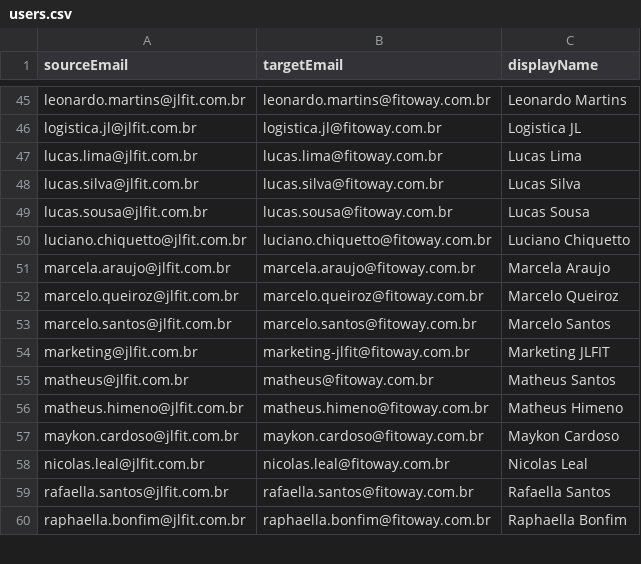
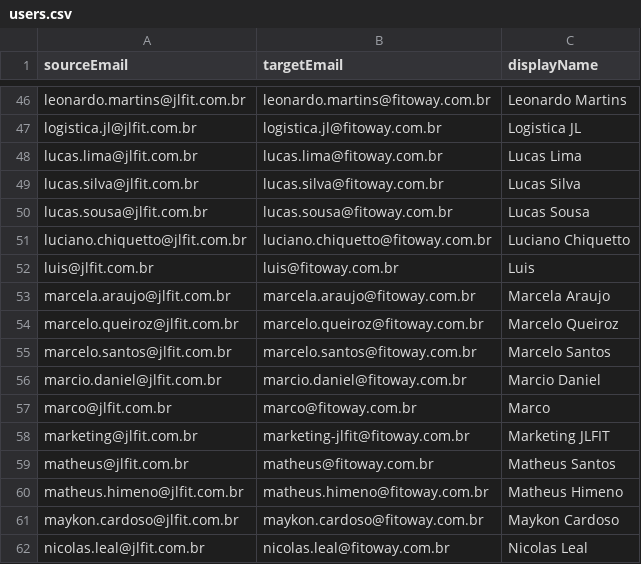
Before and after one commit to edernvk/m365, a CSV file: users.csv, drawn as a sheet; only a part is shown, gaps mark what is left out; the shorter side is filled out with more unchanged rows; the diff covers the shown part only.

```diff
--- a/users.csv
+++ b/users.csv
@@ -50,2 +51,3 @@ lucas.sousa@jlfit.com.br,lucas.sousa@fitoway.com.br,Lucas Sousa
 luciano.chiquetto@jlfit.com.br,luciano.chiquetto@fitoway.com.br,Luciano Chiquetto
+luis@jlfit.com.br,luis@fitoway.com.br,Luis
 marcela.araujo@jlfit.com.br,marcela.araujo@fitoway.com.br,Marcela Araujo
@@ -53,2 +55,4 @@ marcelo.queiroz@jlfit.com.br,marcelo.queiroz@fitoway.com.br,Marcelo Queiroz
 marcelo.santos@jlfit.com.br,marcelo.santos@fitoway.com.br,Marcelo Santos
+marcio.daniel@jlfit.com.br,marcio.daniel@fitoway.com.br,Marcio Daniel
+marco@jlfit.com.br,marco@fitoway.com.br,Marco
 marketing@jlfit.com.br,marketing-jlfit@fitoway.com.br,Marketing JLFIT
```
Also changed, not shown: 10 added rows and 1 moved row elsewhere in this file.
